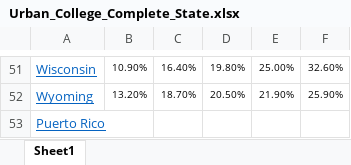
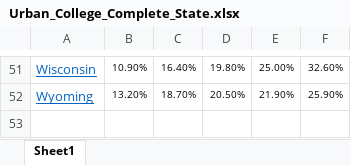
Before and after one commit to tristanherink13/Election_Prediction, an Excel workbook: Datasets/college_complete_rural_urban_data/Urban_College_Complete_State.xlsx, sheet Sheet1, drawn as a sheet; only a part is shown, gaps mark what is left out; values as stored, in another font and other column widths than the file's, no borders; the diff names each change by its address in the sheet, - before the commit and + after, or states it on an @@ line.

```diff
--- a/Datasets/college_complete_rural_urban_data/Urban_College_Complete_State.xlsx (sheet Sheet1)
+++ b/Datasets/college_complete_rural_urban_data/Urban_College_Complete_State.xlsx (sheet Sheet1)
-row 53: Puerto Rico
```
Also changed, not shown: Datasets/college_complete_rural_urban_data/Overall_College_Complete_State.xlsx, Datasets/college_complete_rural_urban_data/Rural_College_Complete_State.xlsx.
